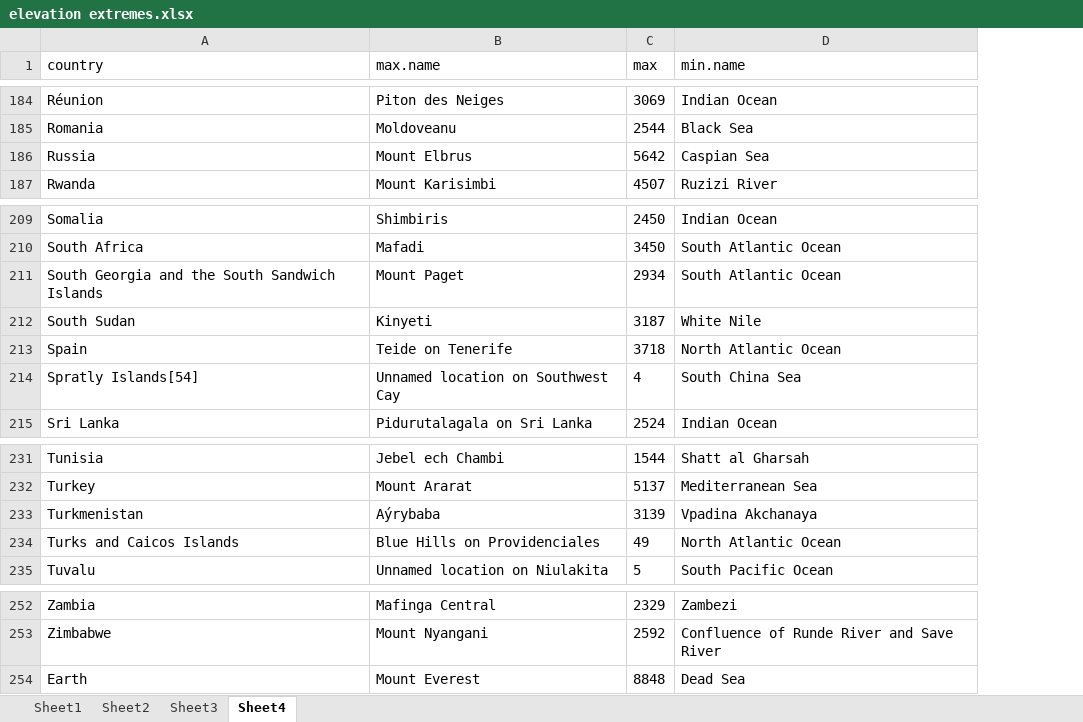
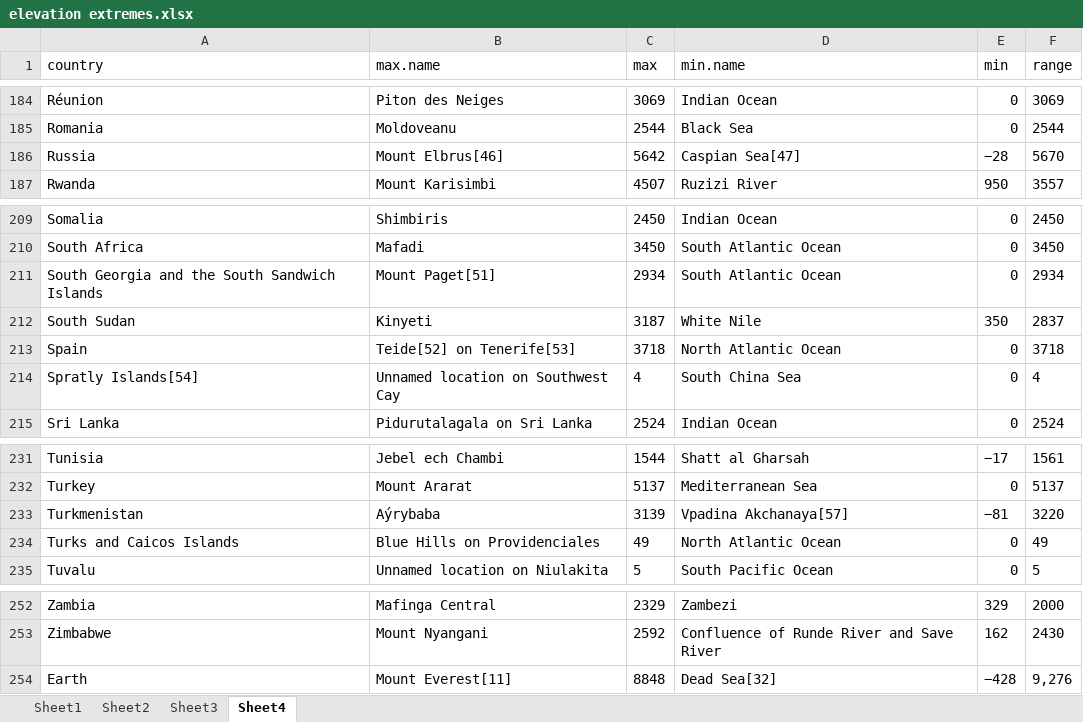
Before and after one commit to grahamprescott/mountain.trivia, an Excel workbook: elevation extremes.xlsx, sheet Sheet4, drawn as a sheet; only a part is shown, gaps mark what is left out; values as stored, in another font and other column widths than the file's, no borders; the diff covers the shown part only; the diff names each change by its address in the sheet, - before the commit and + after, or states it on an @@ line.

```diff
--- a/elevation extremes.xlsx (sheet Sheet4)
+++ b/elevation extremes.xlsx (sheet Sheet4)
+column E (min), rows 184-187: 0 | 0 | −28 | 950; rows 209-215: 0 | 0 | 0 | 350 | 0 | 0 | 0; rows 231-235: −17 | 0 | −81 | 0 | 0; rows 252-254: 329 | 162 | −428
+column F (range), rows 184-187: 3069 | 2544 | 5670 | 3557; rows 209-215: 2450 | 3450 | 2934 | 2837 | 3718 | 4 | 2524; rows 231-235: 1561 | 5137 | 3220 | 49 | 5; rows 252-254: 2000 | 2430 | 9,276
-B186 (max.name): Mount Elbrus
+B186 (max.name): Mount Elbrus[46]
-D186 (min.name): Caspian Sea
+D186 (min.name): Caspian Sea[47]
-B211 (max.name): Mount Paget
+B211 (max.name): Mount Paget[51]
-B213 (max.name): Teide on Tenerife
+B213 (max.name): Teide[52] on Tenerife[53]
-D233 (min.name): Vpadina Akchanaya
+D233 (min.name): Vpadina Akchanaya[57]
-B254 (max.name): Mount Everest
+B254 (max.name): Mount Everest[11]
-D254 (min.name): Dead Sea
+D254 (min.name): Dead Sea[32]
```
Also changed, not shown: 9 edited cells elsewhere in this sheet.
